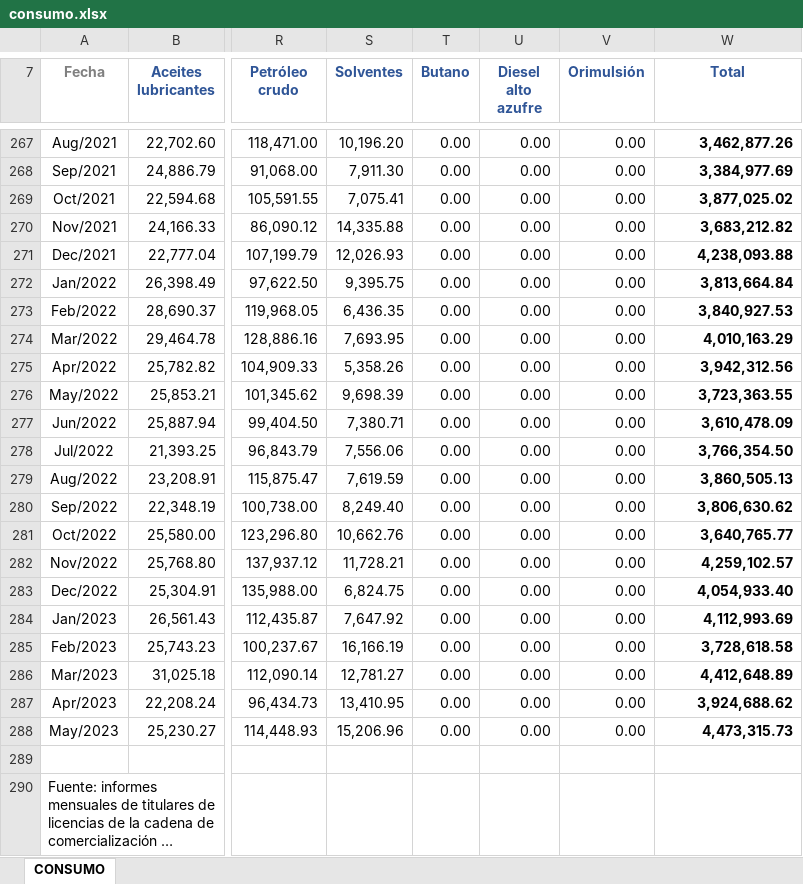
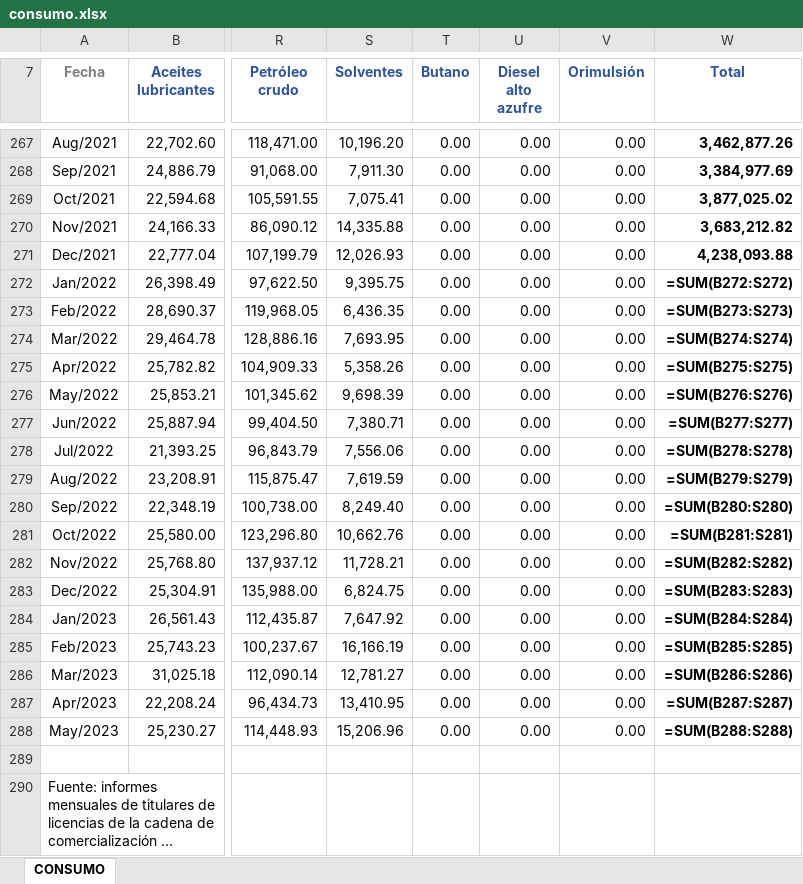
Before and after one commit to Marianadaso3/Lab2-DataScience, an Excel workbook: consumo.xlsx, sheet CONSUMO, drawn as a sheet; only a part is shown, gaps mark what is left out; long unchanged cells end in …; values as stored, in another font and other column widths than the file's, no borders; formulas without a stored value are shown as written; charts and pictures not drawn; the diff names each change by its address in the sheet, - before the commit and + after, or states it on an @@ line.

```diff
--- a/consumo.xlsx (sheet CONSUMO)
+++ b/consumo.xlsx (sheet CONSUMO)
-W272 (Total): 3,813,664.84
+W272 (Total): =SUM(B272:S272)
-W273 (Total): 3,840,927.53
+W273 (Total): =SUM(B273:S273)
-W274 (Total): 4,010,163.29
+W274 (Total): =SUM(B274:S274)
-W275 (Total): 3,942,312.56
+W275 (Total): =SUM(B275:S275)
-W276 (Total): 3,723,363.55
+W276 (Total): =SUM(B276:S276)
-W277 (Total): 3,610,478.09
+W277 (Total): =SUM(B277:S277)
-W278 (Total): 3,766,354.50
+W278 (Total): =SUM(B278:S278)
-W279 (Total): 3,860,505.13
+W279 (Total): =SUM(B279:S279)
-W280 (Total): 3,806,630.62
+W280 (Total): =SUM(B280:S280)
-W281 (Total): 3,640,765.77
+W281 (Total): =SUM(B281:S281)
-W282 (Total): 4,259,102.57
+W282 (Total): =SUM(B282:S282)
-W283 (Total): 4,054,933.40
+W283 (Total): =SUM(B283:S283)
-W284 (Total): 4,112,993.69
+W284 (Total): =SUM(B284:S284)
-W285 (Total): 3,728,618.58
+W285 (Total): =SUM(B285:S285)
-W286 (Total): 4,412,648.89
+W286 (Total): =SUM(B286:S286)
-W287 (Total): 3,924,688.62
+W287 (Total): =SUM(B287:S287)
-W288 (Total): 4,473,315.73
+W288 (Total): =SUM(B288:S288)
```
Also changed, not shown: charts or pictures, 1 other file.
